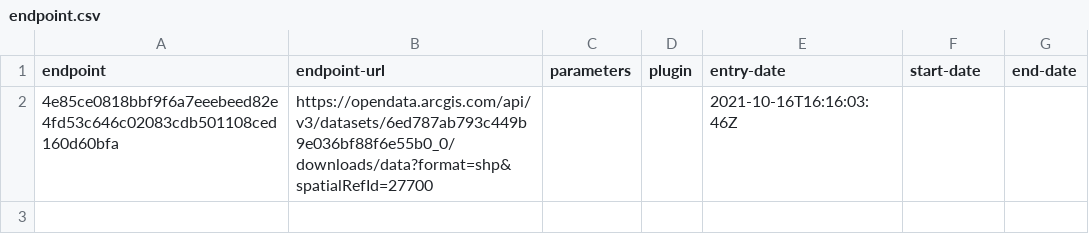
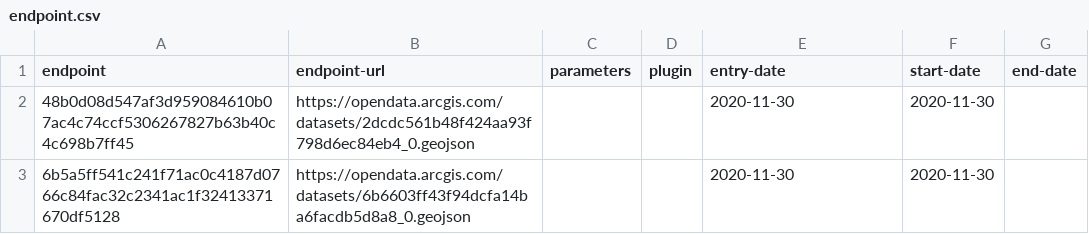
Before and after one commit to digital-land/national-park-boundary-collection, a CSV file: collection/endpoint.csv, drawn as a sheet; removed rows and columns are numbered as before the commit, all else as after; the diff names each change by its address in the sheet, - before the commit and + after, or states it on an @@ line.

```diff
--- a/collection/endpoint.csv
+++ b/collection/endpoint.csv
-row 2: 4e85ce0818bbf9f6a7eeebeed82e4fd53c646c02083cdb501108ced160d60bfa | https://opendata.arcgis.com/api/v3/datasets/6ed787ab793c449b9e036bf88f6e55b0_0/downloads/data?format=shp&spatialRefId=27700 |  |  | 2021-10-16T16:16:03:46Z
+row 2: 48b0d08d547af3d959084610b07ac4c74ccf5306267827b63b40c4c698b7ff45 | https://opendata.arcgis.com/datasets/2dcdc561b48f424aa93f798d6ec84eb4_0.geojson |  |  | 2020-11-30 | 2020-11-30
+row 3: 6b5a5ff541c241f71ac0c4187d0766c84fac32c2341ac1f32413371670df5128 | https://opendata.arcgis.com/datasets/6b6603ff43f94dcfa14ba6facdb5d8a8_0.geojson |  |  | 2020-11-30 | 2020-11-30
```
Also changed, not shown: collection/log.csv, collection/resource.csv, 8 other files.
